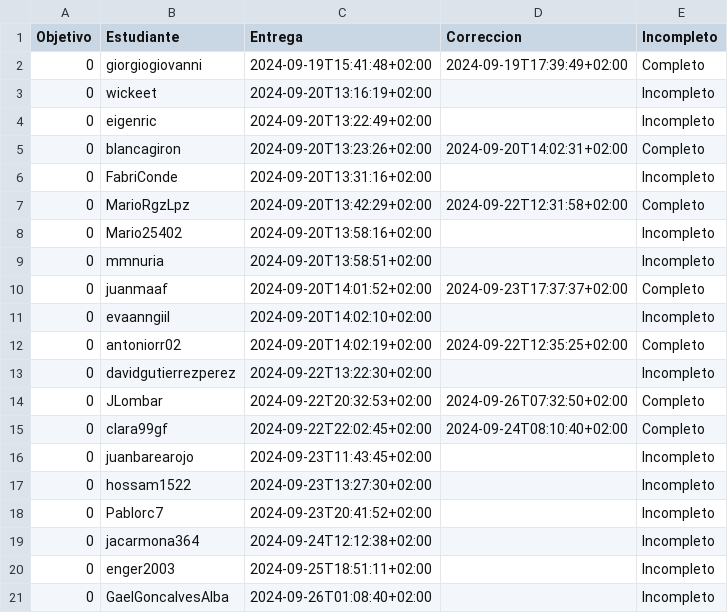
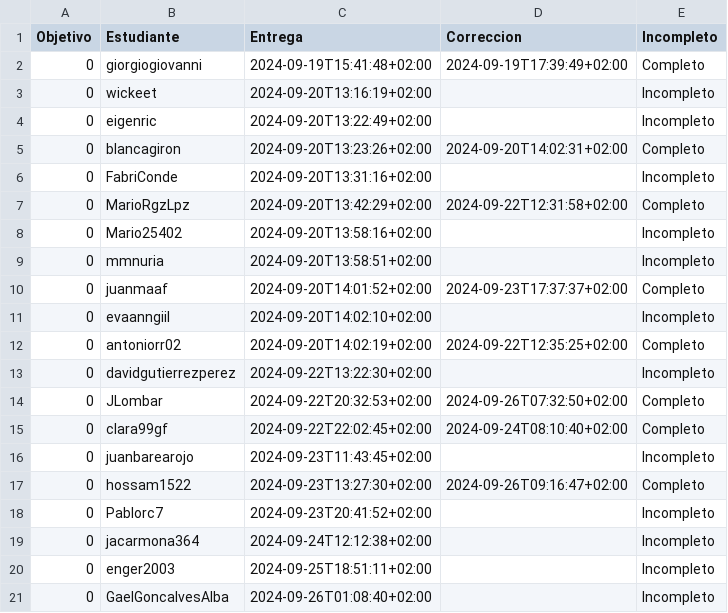
Before and after one commit to pablotl0/IV-, a CSV file: data/fechas-entrega.csv, drawn as a sheet.

```diff
--- a/data/fechas-entrega.csv
+++ b/data/fechas-entrega.csv
@@ -16,3 +16,3 @@ Objetivo;Estudiante;Entrega;Correccion;Incompleto
 0; juanbarearojo;2024-09-23T11:43:45+02:00;;Incompleto
-0; hossam1522;2024-09-23T13:27:30+02:00;;Incompleto
+0; hossam1522;2024-09-23T13:27:30+02:00;2024-09-26T09:16:47+02:00;Completo
 0; Pablorc7;2024-09-23T20:41:52+02:00;;Incompleto
```
Also changed, not shown: 2 other files.
